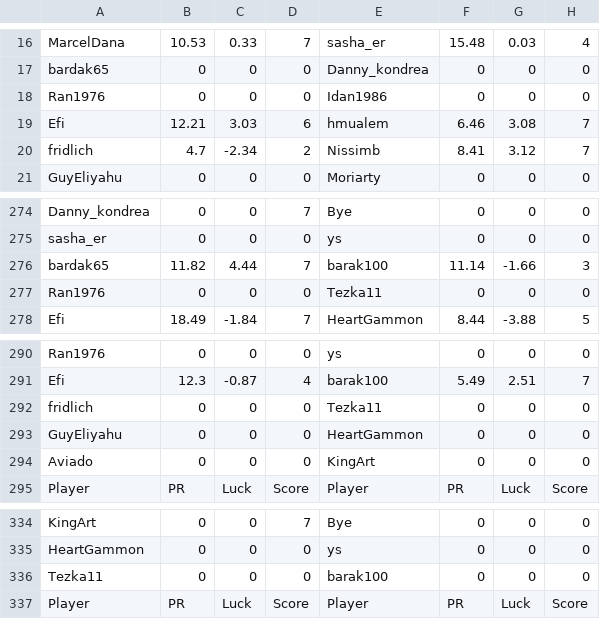
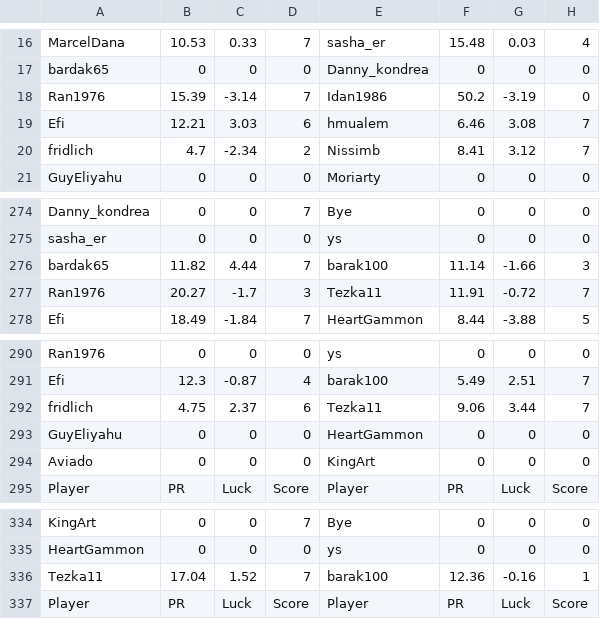
Before and after one commit to guyeli31/Shabi-Israel, a CSV file: leagues/Shabi Israel December 2025/leaguedata.csv, drawn as a sheet; only a part is shown, gaps mark what is left out; the diff covers the shown part only.

```diff
--- a/leagues/Shabi Israel December 2025/leaguedata.csv
+++ b/leagues/Shabi Israel December 2025/leaguedata.csv
@@ -17,3 +17,3 @@ MarcelDana,10.53,0.33,7,sasha_er,15.48,0.03,4
 bardak65,0,0,0,Danny_kondrea,0,0,0
-Ran1976,0,0,0,Idan1986,0,0,0
+Ran1976,15.39,-3.14,7,Idan1986,50.2,-3.19,0
 Efi,12.21,3.03,6,hmualem,6.46,3.08,7
@@ -276,3 +276,3 @@ sasha_er,0,0,0,ys,0,0,0
 bardak65,11.82,4.44,7,barak100,11.14,-1.66,3
-Ran1976,0,0,0,Tezka11,0,0,0
+Ran1976,20.27,-1.7,3,Tezka11,11.91,-0.72,7
 Efi,18.49,-1.84,7,HeartGammon,8.44,-3.88,5
@@ -291,3 +291,3 @@ Ran1976,0,0,0,ys,0,0,0
 Efi,12.3,-0.87,4,barak100,5.49,2.51,7
-fridlich,0,0,0,Tezka11,0,0,0
+fridlich,4.75,2.37,6,Tezka11,9.06,3.44,7
 GuyEliyahu,0,0,0,HeartGammon,0,0,0
@@ -335,3 +335,3 @@ KingArt,0,0,7,Bye,0,0,0
 HeartGammon,0,0,0,ys,0,0,0
-Tezka11,0,0,0,barak100,0,0,0
+Tezka11,17.04,1.52,7,barak100,12.36,-0.16,1
 Player, PR, Luck, Score, Player, PR, Luck, Score
```
Also changed, not shown: 6 added rows, 6 removed rows and 5 edited cells elsewhere in this file, 15 other files.
